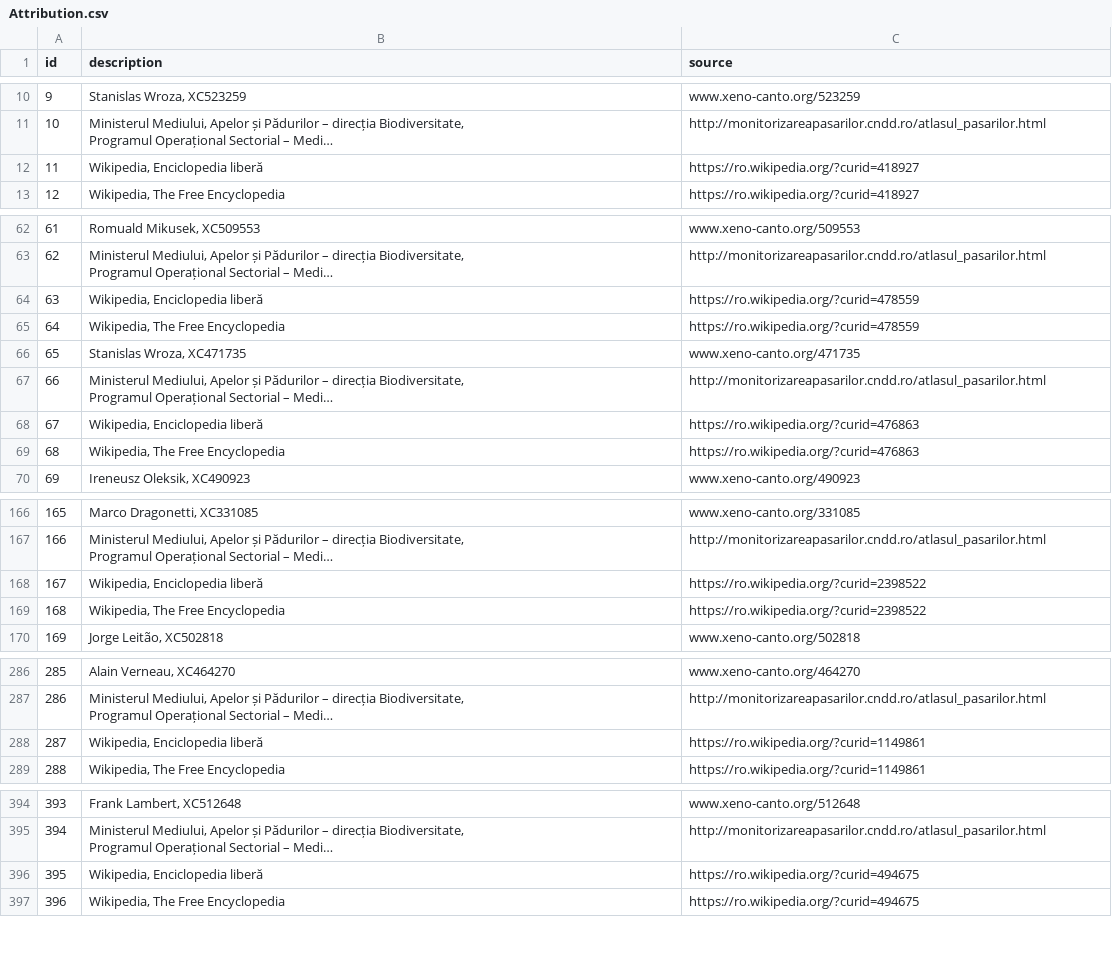
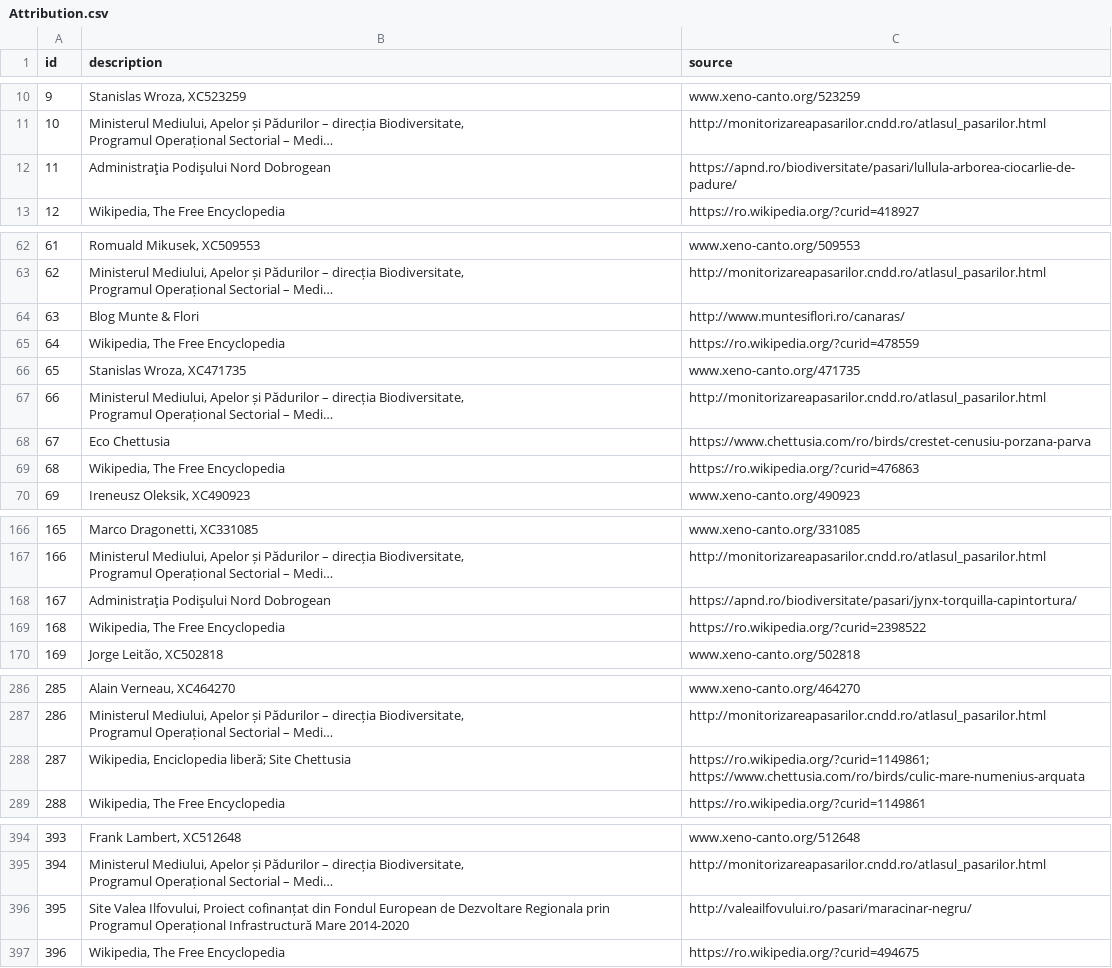
Before and after one commit to aleris/cipcirip, a CSV file: androidapp/app/src/main/assets/data/1/Attribution.csv, drawn as a sheet; only a part is shown, gaps mark what is left out; long unchanged cells end in …; the diff covers the shown part only; the diff names each change by its address in the sheet, - before the commit and + after, or states it on an @@ line.

Commit message:
updated descriptions

```diff
--- a/androidapp/app/src/main/assets/data/1/Attribution.csv
+++ b/androidapp/app/src/main/assets/data/1/Attribution.csv
-B12 (description): Wikipedia, Enciclopedia liberă
+B12 (description): Administraţia Podişului Nord Dobrogean
-C12 (source): https://ro.wikipedia.org/?curid=418927
+C12 (source): https://apnd.ro/biodiversitate/pasari/lullula-arborea-ciocarlie-de-padure/
-B64 (description): Wikipedia, Enciclopedia liberă
+B64 (description): Blog Munte & Flori
-C64 (source): https://ro.wikipedia.org/?curid=478559
+C64 (source): http://www.muntesiflori.ro/canaras/
-B68 (description): Wikipedia, Enciclopedia liberă
+B68 (description): Eco Chettusia
-C68 (source): https://ro.wikipedia.org/?curid=476863
+C68 (source): https://www.chettusia.com/ro/birds/crestet-cenusiu-porzana-parva
-B168 (description): Wikipedia, Enciclopedia liberă
+B168 (description): Administraţia Podişului Nord Dobrogean
-C168 (source): https://ro.wikipedia.org/?curid=2398522
+C168 (source): https://apnd.ro/biodiversitate/pasari/jynx-torquilla-capintortura/
-B288 (description): Wikipedia, Enciclopedia liberă
+B288 (description): Wikipedia, Enciclopedia liberă; Site Chettusia
-C288 (source): https://ro.wikipedia.org/?curid=1149861
+C288 (source): https://ro.wikipedia.org/?curid=1149861; https://www.chettusia.com/ro/birds/culic-mare-numenius-arquata
-B396 (description): Wikipedia, Enciclopedia liberă
+B396 (description): Site Valea Ilfovului, Proiect cofinanțat din Fondul European de Dezvoltare Regionala prin Programul Operațional Infrastructură Mare 2014-2020
-C396 (source): https://ro.wikipedia.org/?curid=494675
+C396 (source): http://valeailfovului.ro/pasari/maracinar-negru/
```
Also changed, not shown: 12 edited cells elsewhere in this file, 5 other files.
